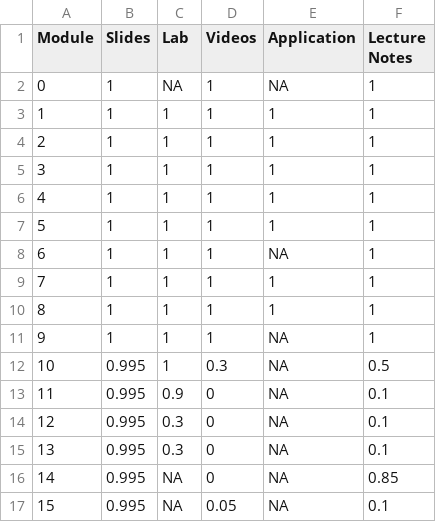
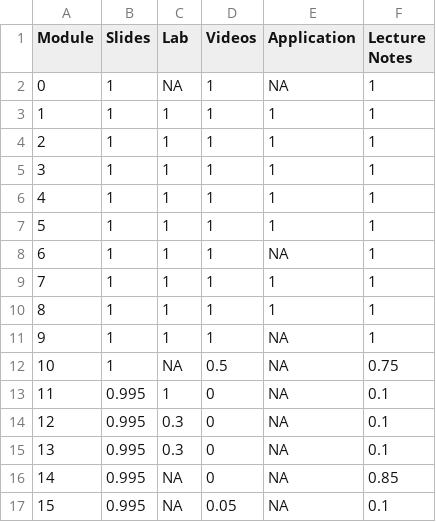
Before and after one commit to DataScience4Psych/DataScience4Psych, a CSV file: data/ds4p_status.csv, drawn as a sheet.

Commit message:
Update ds4p_status.csv

```diff
--- a/data/ds4p_status.csv
+++ b/data/ds4p_status.csv
@@ -11,4 +11,4 @@ Module,Slides,Lab,Videos,Application,Lecture Notes
 9,1,1,1,NA,1
-10,0.995,1,0.3,NA,0.5
-11,0.995,0.9,0,NA,0.1
+10,1,NA,0.5,NA,0.75
+11,0.995,1,0,NA,0.1
 12,0.995,0.3,0,NA,0.1
```
